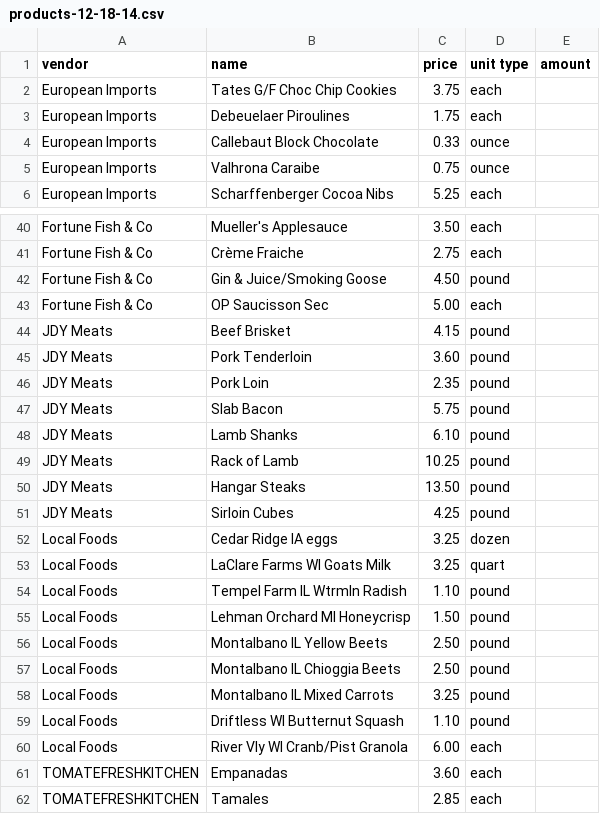
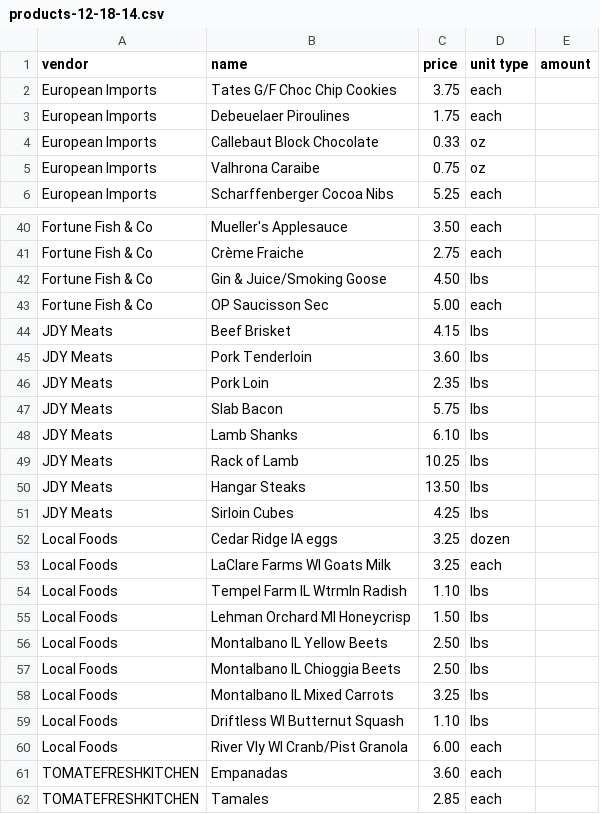
Before and after one commit to jgrodzin/coop, a CSV file: db/data/products-12-18-14.csv, drawn as a sheet; only a part is shown, gaps mark what is left out; the diff covers the shown part only.

Commit message:
Finished editing event products

```diff
--- a/db/data/products-12-18-14.csv
+++ b/db/data/products-12-18-14.csv
@@ -3,4 +3,4 @@ European Imports,Tates G/F Choc Chip Cookies,3.75,each,,
 European Imports,Debeuelaer Piroulines,1.75,each,,
-European Imports,Callebaut Block Chocolate,0.33,ounce,,
-European Imports,Valhrona Caraibe,0.75,ounce,,
+European Imports,Callebaut Block Chocolate,0.33,oz,,
+European Imports,Valhrona Caraibe,0.75,oz,,
 European Imports,Scharffenberger Cocoa Nibs,5.25,each,,
@@ -41,20 +41,20 @@ Fortune Fish & Co,Mueller's Applesauce,3.50,each,,
 Fortune Fish & Co,Crème Fraiche,2.75,each,,
-Fortune Fish & Co,Gin & Juice/Smoking Goose,4.50,pound,,
+Fortune Fish & Co,Gin & Juice/Smoking Goose,4.50,lbs,,
 Fortune Fish & Co,OP Saucisson Sec,5.00,each,,
-JDY Meats,Beef Brisket,4.15,pound,,
-JDY Meats,Pork Tenderloin,3.60,pound,,
-JDY Meats,Pork Loin,2.35,pound,,
-JDY Meats,Slab Bacon,5.75,pound,,
-JDY Meats,Lamb Shanks,6.10,pound,,
-JDY Meats,Rack of Lamb,10.25,pound,,
-JDY Meats,Hangar Steaks,13.50,pound,,
-JDY Meats,Sirloin Cubes,4.25,pound,,
+JDY Meats,Beef Brisket,4.15,lbs,,
+JDY Meats,Pork Tenderloin,3.60,lbs,,
+JDY Meats,Pork Loin,2.35,lbs,,
+JDY Meats,Slab Bacon,5.75,lbs,,
+JDY Meats,Lamb Shanks,6.10,lbs,,
+JDY Meats,Rack of Lamb,10.25,lbs,,
+JDY Meats,Hangar Steaks,13.50,lbs,,
+JDY Meats,Sirloin Cubes,4.25,lbs,,
 Local Foods,Cedar Ridge IA eggs,3.25,dozen,,
-Local Foods,LaClare Farms WI Goats Milk,3.25,quart,,
-Local Foods,Tempel Farm IL Wtrmln Radish,1.10,pound,,
-Local Foods,Lehman Orchard MI Honeycrisp,1.50,pound,,
-Local Foods,Montalbano IL Yellow Beets,2.50,pound,,
-Local Foods,Montalbano IL Chioggia Beets,2.50,pound,,
-Local Foods,Montalbano IL Mixed Carrots,3.25,pound,,
-Local Foods,Driftless WI Butternut Squash,1.10,pound,,
+Local Foods,LaClare Farms WI Goats Milk,3.25,each,,
+Local Foods,Tempel Farm IL Wtrmln Radish,1.10,lbs,,
+Local Foods,Lehman Orchard MI Honeycrisp,1.50,lbs,,
+Local Foods,Montalbano IL Yellow Beets,2.50,lbs,,
+Local Foods,Montalbano IL Chioggia Beets,2.50,lbs,,
+Local Foods,Montalbano IL Mixed Carrots,3.25,lbs,,
+Local Foods,Driftless WI Butternut Squash,1.10,lbs,,
 Local Foods,River Vly WI Cranb/Pist Granola,6.00,each,,
```
Also changed, not shown: 8 edited cells elsewhere in this file, db/data/products-10-16-14.csv, 9 other files.
